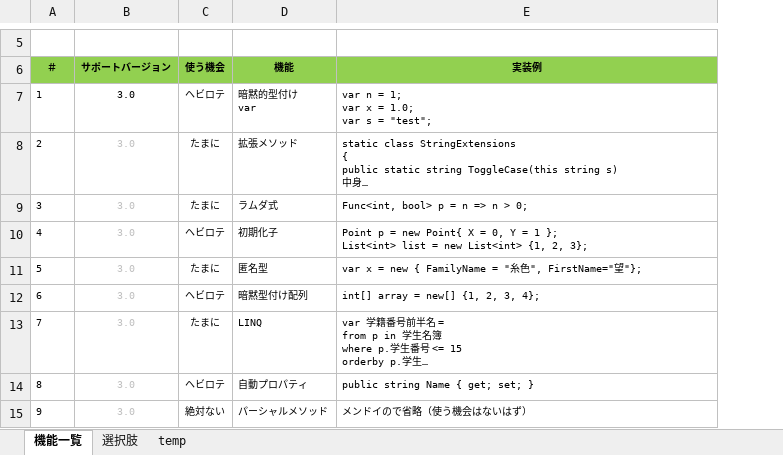
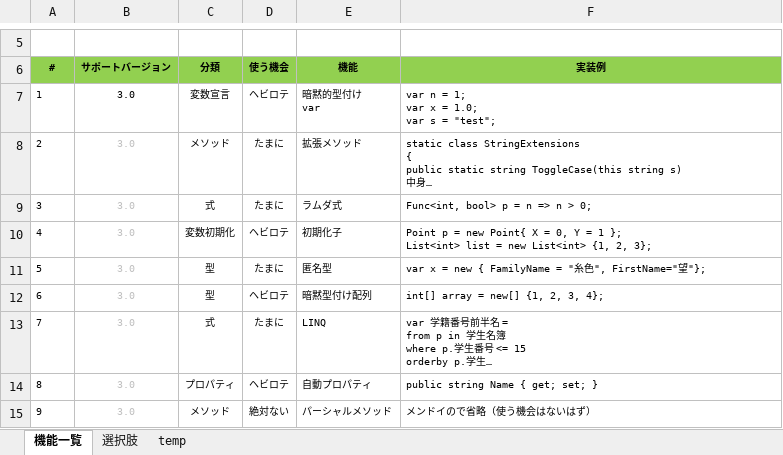
Before and after one commit to mtk57/PublicMemo, an Excel workbook: C#_memo.xlsx, sheet 機能一覧, drawn as a sheet; only a part is shown, gaps mark what is left out; long unchanged cells end in …; values as stored, in another font and other column widths than the file's, no borders; the diff names each change by its address in the sheet, - before the commit and + after, or states it on an @@ line.

```diff
--- a/C#_memo.xlsx (sheet 機能一覧)
+++ b/C#_memo.xlsx (sheet 機能一覧)
+column C (分類), rows 7-15: 変数宣言 | メソッド | 式 | 変数初期化 | 型 | 型 | 式 | プロパティ | メソッド
-A6: ＃
+A6: #
```
Also changed, not shown: 1 other file.
